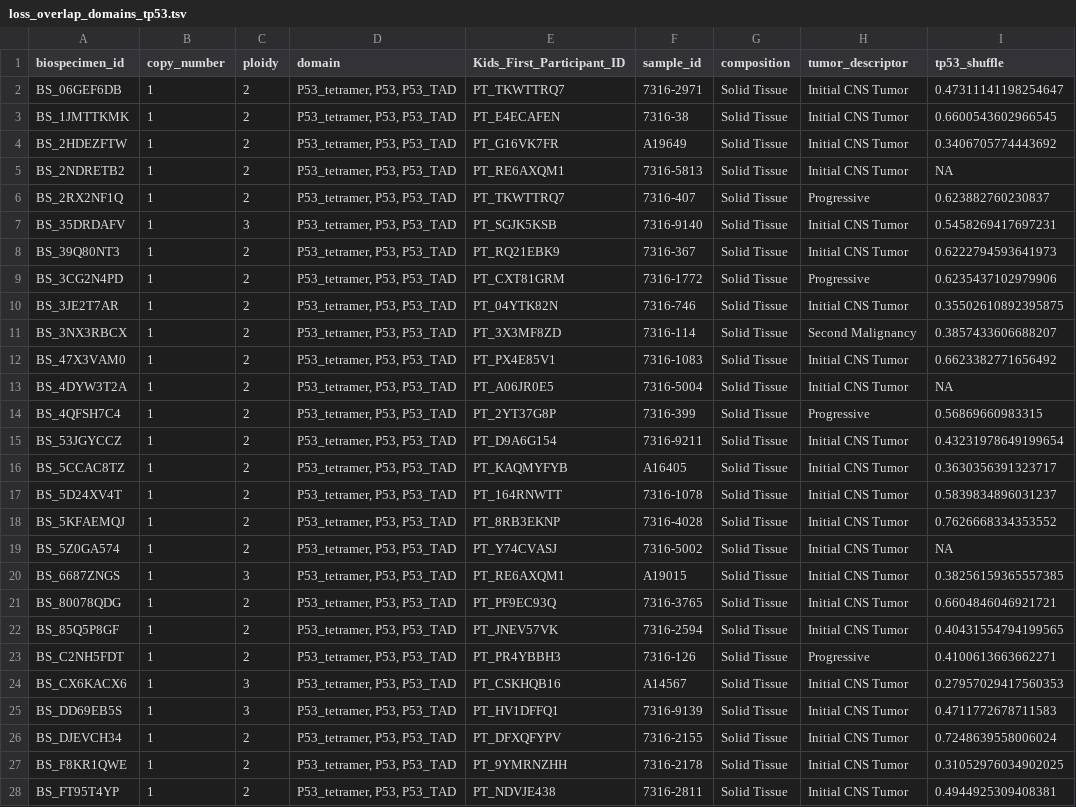
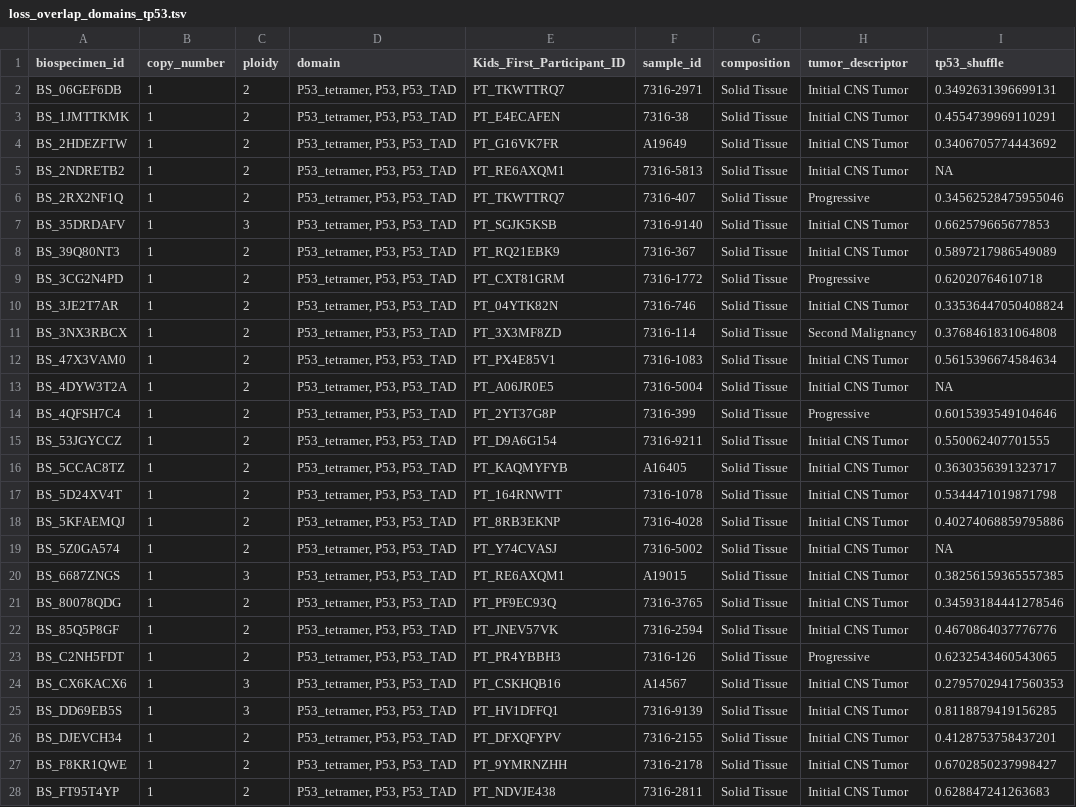
Before and after one commit to sangeetashukla/OpenPedCan-analysis, a TSV file: analyses/tp53_nf1_score/results/loss_overlap_domains_tp53.tsv, drawn as a sheet; only a part is shown; the diff covers the shown part only.

```diff
--- a/analyses/tp53_nf1_score/results/loss_overlap_domains_tp53.tsv
+++ b/analyses/tp53_nf1_score/results/loss_overlap_domains_tp53.tsv
@@ -1,28 +1,28 @@
 biospecimen_id	copy_number	ploidy	domain	Kids_First_Participant_ID	sample_id	composition	tumor_descriptor	tp53_shuffle
-BS_06GEF6DB	1	2	P53_tetramer, P53, P53_TAD	PT_TKWTTRQ7	7316-2971	Solid Tissue	Initial CNS Tumor	0.47311141198254647
-BS_1JMTTKMK	1	2	P53_tetramer, P53, P53_TAD	PT_E4ECAFEN	7316-38	Solid Tissue	Initial CNS Tumor	0.6600543602966545
+BS_06GEF6DB	1	2	P53_tetramer, P53, P53_TAD	PT_TKWTTRQ7	7316-2971	Solid Tissue	Initial CNS Tumor	0.3492631396699131
+BS_1JMTTKMK	1	2	P53_tetramer, P53, P53_TAD	PT_E4ECAFEN	7316-38	Solid Tissue	Initial CNS Tumor	0.4554739969110291
 BS_2HDEZFTW	1	2	P53_tetramer, P53, P53_TAD	PT_G16VK7FR	A19649	Solid Tissue	Initial CNS Tumor	0.3406705774443692
 BS_2NDRETB2	1	2	P53_tetramer, P53, P53_TAD	PT_RE6AXQM1	7316-5813	Solid Tissue	Initial CNS Tumor	NA
-BS_2RX2NF1Q	1	2	P53_tetramer, P53, P53_TAD	PT_TKWTTRQ7	7316-407	Solid Tissue	Progressive	0.623882760230837
-BS_35DRDAFV	1	3	P53_tetramer, P53, P53_TAD	PT_SGJK5KSB	7316-9140	Solid Tissue	Initial CNS Tumor	0.5458269417697231
-BS_39Q80NT3	1	2	P53_tetramer, P53, P53_TAD	PT_RQ21EBK9	7316-367	Solid Tissue	Initial CNS Tumor	0.6222794593641973
-BS_3CG2N4PD	1	2	P53_tetramer, P53, P53_TAD	PT_CXT81GRM	7316-1772	Solid Tissue	Progressive	0.6235437102979906
-BS_3JE2T7AR	1	2	P53_tetramer, P53, P53_TAD	PT_04YTK82N	7316-746	Solid Tissue	Initial CNS Tumor	0.35502610892395875
-BS_3NX3RBCX	1	2	P53_tetramer, P53, P53_TAD	PT_3X3MF8ZD	7316-114	Solid Tissue	Second Malignancy	0.3857433606688207
-BS_47X3VAM0	1	2	P53_tetramer, P53, P53_TAD	PT_PX4E85V1	7316-1083	Solid Tissue	Initial CNS Tumor	0.6623382771656492
+BS_2RX2NF1Q	1	2	P53_tetramer, P53, P53_TAD	PT_TKWTTRQ7	7316-407	Solid Tissue	Progressive	0.34562528475955046
+BS_35DRDAFV	1	3	P53_tetramer, P53, P53_TAD	PT_SGJK5KSB	7316-9140	Solid Tissue	Initial CNS Tumor	0.662579665677853
+BS_39Q80NT3	1	2	P53_tetramer, P53, P53_TAD	PT_RQ21EBK9	7316-367	Solid Tissue	Initial CNS Tumor	0.5897217986549089
+BS_3CG2N4PD	1	2	P53_tetramer, P53, P53_TAD	PT_CXT81GRM	7316-1772	Solid Tissue	Progressive	0.62020764610718
+BS_3JE2T7AR	1	2	P53_tetramer, P53, P53_TAD	PT_04YTK82N	7316-746	Solid Tissue	Initial CNS Tumor	0.33536447050408824
+BS_3NX3RBCX	1	2	P53_tetramer, P53, P53_TAD	PT_3X3MF8ZD	7316-114	Solid Tissue	Second Malignancy	0.3768461831064808
+BS_47X3VAM0	1	2	P53_tetramer, P53, P53_TAD	PT_PX4E85V1	7316-1083	Solid Tissue	Initial CNS Tumor	0.5615396674584634
 BS_4DYW3T2A	1	2	P53_tetramer, P53, P53_TAD	PT_A06JR0E5	7316-5004	Solid Tissue	Initial CNS Tumor	NA
-BS_4QFSH7C4	1	2	P53_tetramer, P53, P53_TAD	PT_2YT37G8P	7316-399	Solid Tissue	Progressive	0.56869660983315
-BS_53JGYCCZ	1	2	P53_tetramer, P53, P53_TAD	PT_D9A6G154	7316-9211	Solid Tissue	Initial CNS Tumor	0.43231978649199654
+BS_4QFSH7C4	1	2	P53_tetramer, P53, P53_TAD	PT_2YT37G8P	7316-399	Solid Tissue	Progressive	0.6015393549104646
+BS_53JGYCCZ	1	2	P53_tetramer, P53, P53_TAD	PT_D9A6G154	7316-9211	Solid Tissue	Initial CNS Tumor	0.550062407701555
 BS_5CCAC8TZ	1	2	P53_tetramer, P53, P53_TAD	PT_KAQMYFYB	A16405	Solid Tissue	Initial CNS Tumor	0.3630356391323717
-BS_5D24XV4T	1	2	P53_tetramer, P53, P53_TAD	PT_164RNWTT	7316-1078	Solid Tissue	Initial CNS Tumor	0.5839834896031237
-BS_5KFAEMQJ	1	2	P53_tetramer, P53, P53_TAD	PT_8RB3EKNP	7316-4028	Solid Tissue	Initial CNS Tumor	0.7626668334353552
+BS_5D24XV4T	1	2	P53_tetramer, P53, P53_TAD	PT_164RNWTT	7316-1078	Solid Tissue	Initial CNS Tumor	0.5344471019871798
+BS_5KFAEMQJ	1	2	P53_tetramer, P53, P53_TAD	PT_8RB3EKNP	7316-4028	Solid Tissue	Initial CNS Tumor	0.40274068859795886
 BS_5Z0GA574	1	2	P53_tetramer, P53, P53_TAD	PT_Y74CVASJ	7316-5002	Solid Tissue	Initial CNS Tumor	NA
 BS_6687ZNGS	1	3	P53_tetramer, P53, P53_TAD	PT_RE6AXQM1	A19015	Solid Tissue	Initial CNS Tumor	0.38256159365557385
-BS_80078QDG	1	2	P53_tetramer, P53, P53_TAD	PT_PF9EC93Q	7316-3765	Solid Tissue	Initial CNS Tumor	0.6604846046921721
-BS_85Q5P8GF	1	2	P53_tetramer, P53, P53_TAD	PT_JNEV57VK	7316-2594	Solid Tissue	Initial CNS Tumor	0.40431554794199565
-BS_C2NH5FDT	1	2	P53_tetramer, P53, P53_TAD	PT_PR4YBBH3	7316-126	Solid Tissue	Progressive	0.4100613663662271
+BS_80078QDG	1	2	P53_tetramer, P53, P53_TAD	PT_PF9EC93Q	7316-3765	Solid Tissue	Initial CNS Tumor	0.34593184441278546
+BS_85Q5P8GF	1	2	P53_tetramer, P53, P53_TAD	PT_JNEV57VK	7316-2594	Solid Tissue	Initial CNS Tumor	0.4670864037776776
+BS_C2NH5FDT	1	2	P53_tetramer, P53, P53_TAD	PT_PR4YBBH3	7316-126	Solid Tissue	Progressive	0.6232543460543065
 BS_CX6KACX6	1	3	P53_tetramer, P53, P53_TAD	PT_CSKHQB16	A14567	Solid Tissue	Initial CNS Tumor	0.27957029417560353
-BS_DD69EB5S	1	3	P53_tetramer, P53, P53_TAD	PT_HV1DFFQ1	7316-9139	Solid Tissue	Initial CNS Tumor	0.4711772678711583
-BS_DJEVCH34	1	2	P53_tetramer, P53, P53_TAD	PT_DFXQFYPV	7316-2155	Solid Tissue	Initial CNS Tumor	0.7248639558006024
-BS_F8KR1QWE	1	2	P53_tetramer, P53, P53_TAD	PT_9YMRNZHH	7316-2178	Solid Tissue	Initial CNS Tumor	0.31052976034902025
-BS_FT95T4YP	1	2	P53_tetramer, P53, P53_TAD	PT_NDVJE438	7316-2811	Solid Tissue	Initial CNS Tumor	0.4944925309408381
+BS_DD69EB5S	1	3	P53_tetramer, P53, P53_TAD	PT_HV1DFFQ1	7316-9139	Solid Tissue	Initial CNS Tumor	0.8118879419156285
+BS_DJEVCH34	1	2	P53_tetramer, P53, P53_TAD	PT_DFXQFYPV	7316-2155	Solid Tissue	Initial CNS Tumor	0.4128753758437201
+BS_F8KR1QWE	1	2	P53_tetramer, P53, P53_TAD	PT_9YMRNZHH	7316-2178	Solid Tissue	Initial CNS Tumor	0.6702850237998427
+BS_FT95T4YP	1	2	P53_tetramer, P53, P53_TAD	PT_NDVJE438	7316-2811	Solid Tissue	Initial CNS Tumor	0.628847241263683
```
Also changed, not shown: 26 edited cells elsewhere in this file, analyses/tp53_nf1_score/results/combined_scores.tsv, analyses/tp53_nf1_score/results/gene-expression-rsem-tpm-collapsed-poly-A-stranded_classifier_scores.tsv, 15 other files.
